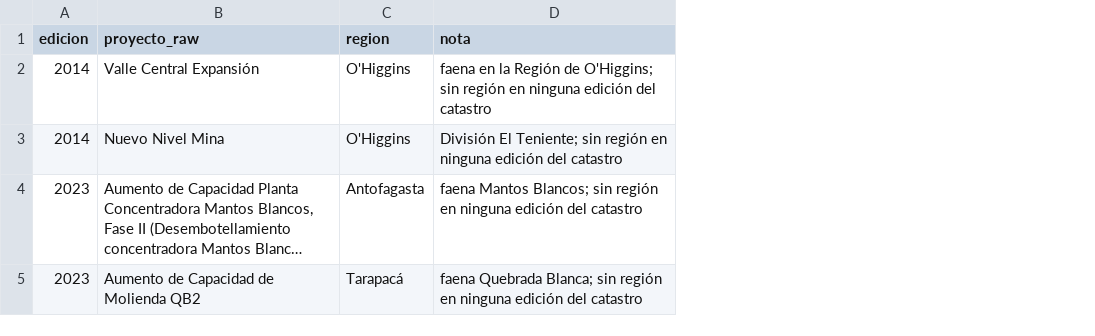
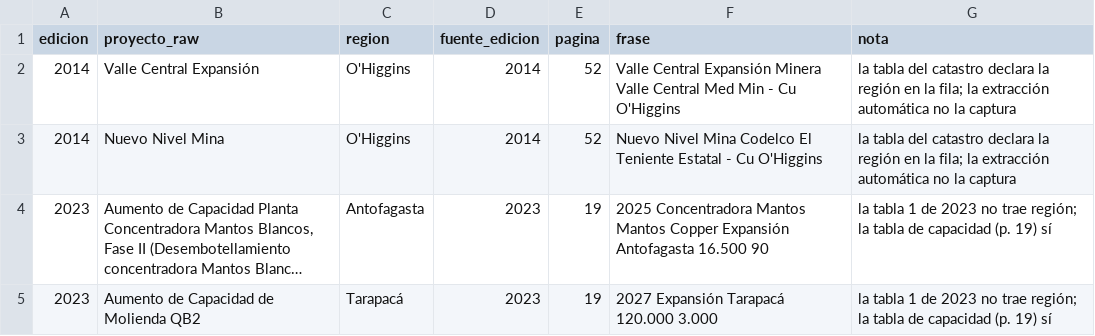
Before and after one commit to munozmartinezja/chile-mining-project-drift, a CSV file: data/reference/regiones_manual.csv, drawn as a sheet; long unchanged cells end in …; addresses are those after the commit; the diff names each change by its address in the sheet, - before the commit and + after, or states it on an @@ line.

```diff
--- a/data/reference/regiones_manual.csv
+++ b/data/reference/regiones_manual.csv
+column D (fuente_edicion), rows 2-5: 2014 | 2014 | 2023 | 2023
+column E (pagina), rows 2-5: 52 | 52 | 19 | 19
+column F (frase), rows 2-5: Valle Central Expansión Minera Valle Central Med Min - Cu O'Higgins | Nuevo Nivel Mina Codelco El Teniente Estatal - Cu O'Higgins | 2025 Concentradora Mantos Mantos Copper Expansión Antofagasta 16.500 90 | 2027 Expansión Tarapacá 120.000 3.000
-G2 (nota): faena en la Región de O'Higgins; sin región en ninguna edición del catastro
+G2 (nota): la tabla del catastro declara la región en la fila; la extracción automática no la captura
-G3 (nota): División El Teniente; sin región en ninguna edición del catastro
+G3 (nota): la tabla del catastro declara la región en la fila; la extracción automática no la captura
-G4 (nota): faena Mantos Blancos; sin región en ninguna edición del catastro
+G4 (nota): la tabla 1 de 2023 no trae región; la tabla de capacidad (p. 19) sí
-G5 (nota): faena Quebrada Blanca; sin región en ninguna edición del catastro
+G5 (nota): la tabla 1 de 2023 no trae región; la tabla de capacidad (p. 19) sí
```
Also changed, not shown: data/reference/ajustes_conciliacion.csv, data/reference/cruce_manual.csv, 32 other files.
